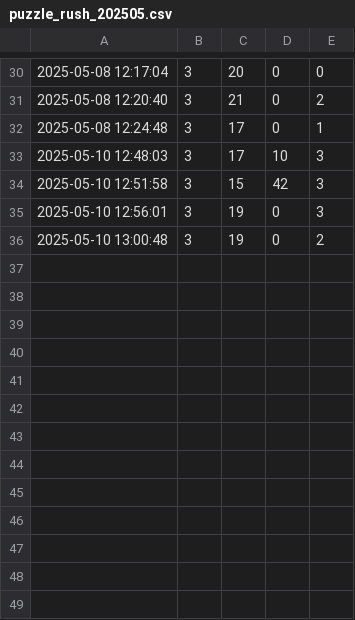
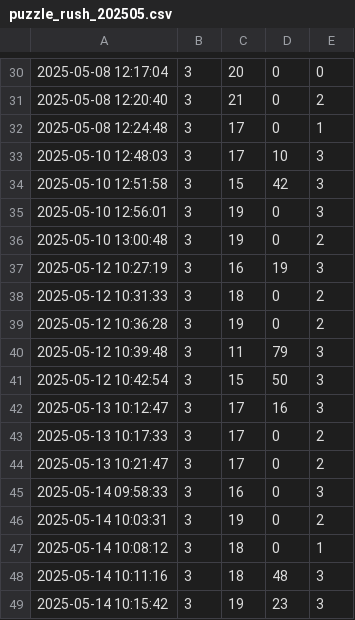
Before and after one commit to mariaonoeva/stat-repo, a CSV file: chess/puzzle-rush/data/puzzle_rush_202505.csv, drawn as a sheet; only a part is shown, gaps mark what is left out; the diff names each change by its address in the sheet, - before the commit and + after, or states it on an @@ line.

```diff
--- a/chess/puzzle-rush/data/puzzle_rush_202505.csv
+++ b/chess/puzzle-rush/data/puzzle_rush_202505.csv
+row 37: 2025-05-12 10:27:19 | 3 | 16 | 19 | 3
+row 38: 2025-05-12 10:31:33 | 3 | 18 | 0 | 2
+row 39: 2025-05-12 10:36:28 | 3 | 19 | 0 | 2
+row 40: 2025-05-12 10:39:48 | 3 | 11 | 79 | 3
+row 41: 2025-05-12 10:42:54 | 3 | 15 | 50 | 3
+row 42: 2025-05-13 10:12:47 | 3 | 17 | 16 | 3
+row 43: 2025-05-13 10:17:33 | 3 | 17 | 0 | 2
+row 44: 2025-05-13 10:21:47 | 3 | 17 | 0 | 2
+row 45: 2025-05-14 09:58:33 | 3 | 16 | 0 | 3
+row 46: 2025-05-14 10:03:31 | 3 | 19 | 0 | 2
+row 47: 2025-05-14 10:08:12 | 3 | 18 | 0 | 1
+row 48: 2025-05-14 10:11:16 | 3 | 18 | 48 | 3
+row 49: 2025-05-14 10:15:42 | 3 | 19 | 23 | 3
```
Also changed, not shown: 2 other files.
